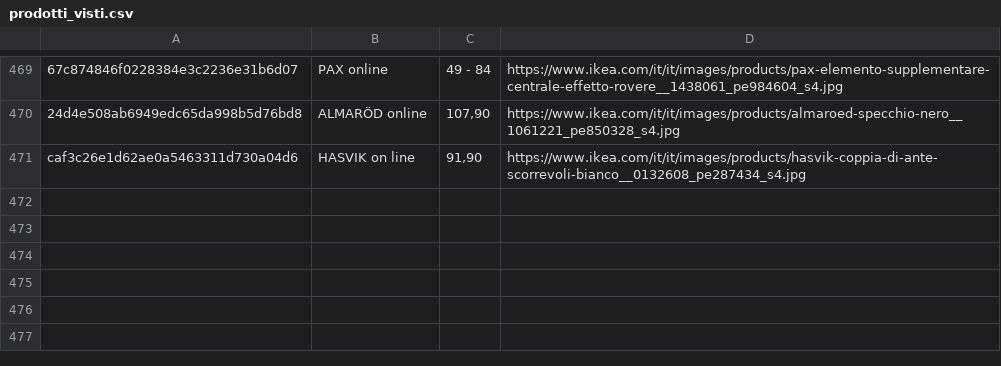
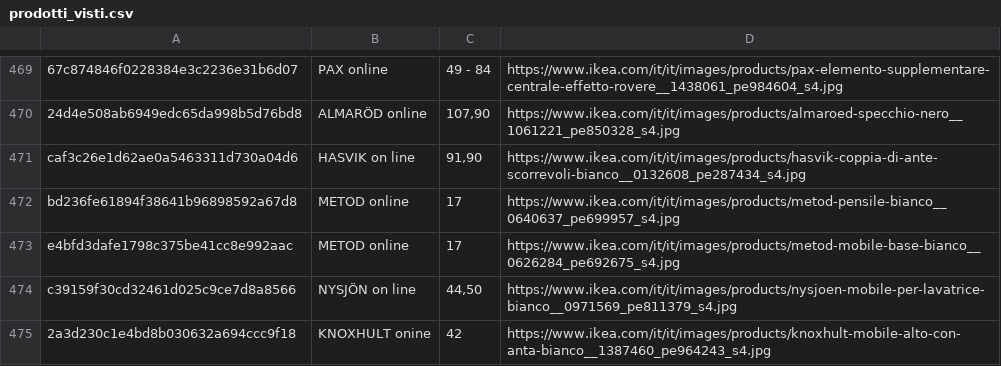
Before and after one commit to flanzuise00-tech/Ikea_NAP, a CSV file: prodotti_visti.csv, drawn as a sheet; only a part is shown, gaps mark what is left out; the diff names each change by its address in the sheet, - before the commit and + after, or states it on an @@ line.

```diff
--- a/prodotti_visti.csv
+++ b/prodotti_visti.csv
+row 472: bd236fe61894f38641b96898592a67d8 | METOD online | 17 | https://www.ikea.com/it/it/images/products/metod-pensile-bianco__0640637_pe699957_s4.jpg
+row 473: e4bfd3dafe1798c375be41cc8e992aac | METOD online | 17 | https://www.ikea.com/it/it/images/products/metod-mobile-base-bianco__0626284_pe692675_s4.jpg
+row 474: c39159f30cd32461d025c9ce7d8a8566 | NYSJÖN on line | 44,50 | https://www.ikea.com/it/it/images/products/nysjoen-mobile-per-lavatrice-bianco__0971569_pe811379_s4.jpg
+row 475: 2a3d230c1e4bd8b030632a694ccc9f18 | KNOXHULT onine | 42 | https://www.ikea.com/it/it/images/products/knoxhult-mobile-alto-con-anta-bianco__1387460_pe964243_s4.jpg
```
